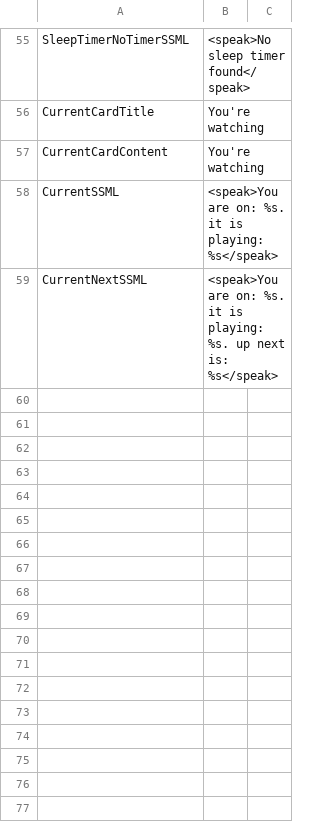
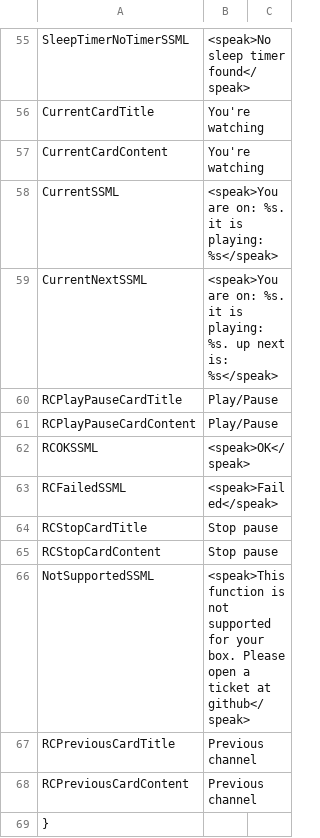
Before and after one commit to alexa-d/alexa-openwebif, a CSV file: src/d/alexa-openwebif/lang/lang_en.csv, drawn as a sheet; only a part is shown, gaps mark what is left out.

```diff
--- a/src/d/alexa-openwebif/lang/lang_en.csv
+++ b/src/d/alexa-openwebif/lang/lang_en.csv
@@ -59 +59,11 @@ CurrentSSML,            <speak>You are on: %s. it is playing: %s</speak>
 CurrentNextSSML,        <speak>You are on: %s. it is playing: %s. up next is: %s</speak>
+RCPlayPauseCardTitle,   Play/Pause
+RCPlayPauseCardContent, Play/Pause
+RCOKSSML,               <speak>OK</speak>
+RCFailedSSML,           <speak>Failed</speak>
+RCStopCardTitle,        Stop pause
+RCStopCardContent,      Stop pause
+NotSupportedSSML,       <speak>This function is not supported for your box. Please open a ticket at github</speak>
+RCPreviousCardTitle,    Previous channel
+RCPreviousCardContent,  Previous channel
+}
```
Also changed, not shown: src/d/alexa-openwebif/lang/lang_de.csv, 6 other files.
